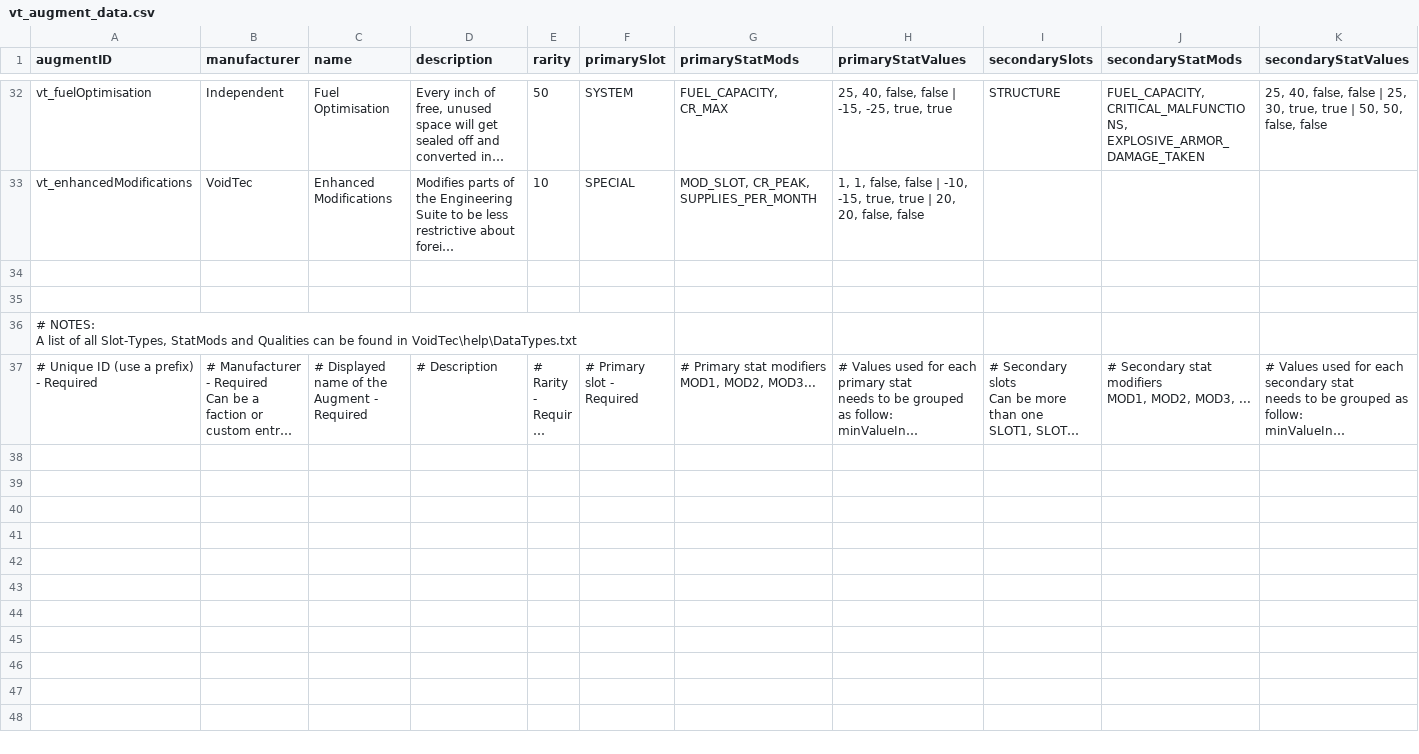
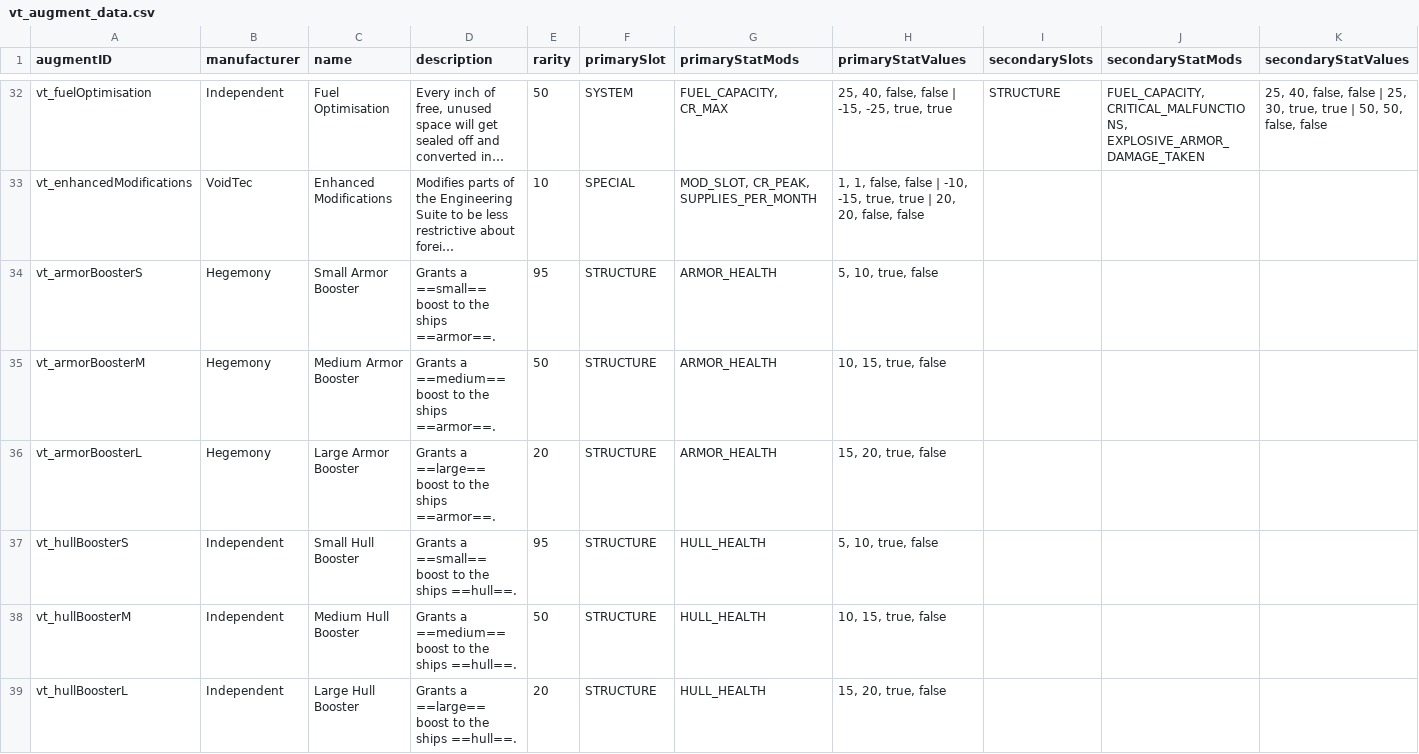
Before and after one commit to Schaf-Unschaf/Void-Tec, a CSV file: data/config/voidtec/vt_augment_data.csv, drawn as a sheet; only a part is shown, gaps mark what is left out; the shorter side is filled out with more unchanged rows; long unchanged cells end in …; rows hold the shown columns only; the diff covers the shown part only; the diff names each change by its address in the sheet, - before the commit and + after, or states it on an @@ line.

Commit message:
Fixed size display on install confirmation prompt Fixed wrong calculation when using invertModifier Adjusted install and unlock prices based on hull value Augments are in high demand and are now getting removed from market after you leave Added new quality filter Added CC support for adding augments Added 24 new augments

```diff
--- a/data/config/voidtec/vt_augment_data.csv
+++ b/data/config/voidtec/vt_augment_data.csv
-row 34: (empty)
+row 34: vt_armorBoosterS | Hegemony | Small Armor Booster | Grants a ==small== boost to the ships ==armor==. | 95 | STRUCTURE | ARMOR_HEALTH | 5, 10, true, false
+row 35: vt_armorBoosterM | Hegemony | Medium Armor Booster | Grants a ==medium== boost to the ships ==armor==. | 50 | STRUCTURE | ARMOR_HEALTH | 10, 15, true, false
+row 36: vt_armorBoosterL | Hegemony | Large Armor Booster | Grants a ==large== boost to the ships ==armor==. | 20 | STRUCTURE | ARMOR_HEALTH | 15, 20, true, false
+row 37: vt_hullBoosterS | Independent | Small Hull Booster | Grants a ==small== boost to the ships ==hull==. | 95 | STRUCTURE | HULL_HEALTH | 5, 10, true, false
+row 38: vt_hullBoosterM | Independent | Medium Hull Booster | Grants a ==medium== boost to the ships ==hull==. | 50 | STRUCTURE | HULL_HEALTH | 10, 15, true, false
+row 39: vt_hullBoosterL | Independent | Large Hull Booster | Grants a ==large== boost to the ships ==hull==. | 20 | STRUCTURE | HULL_HEALTH | 15, 20, true, false
```
Also changed, not shown: 18 added rows and 3 edited cells elsewhere in this file, 18 other files.
